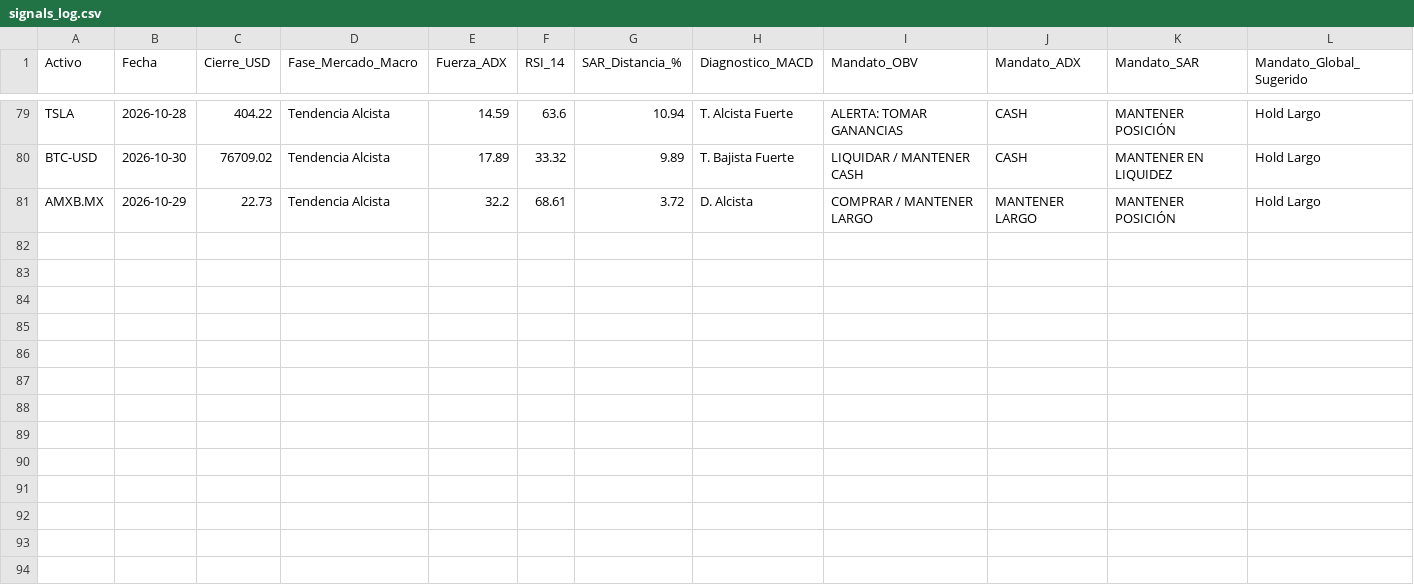
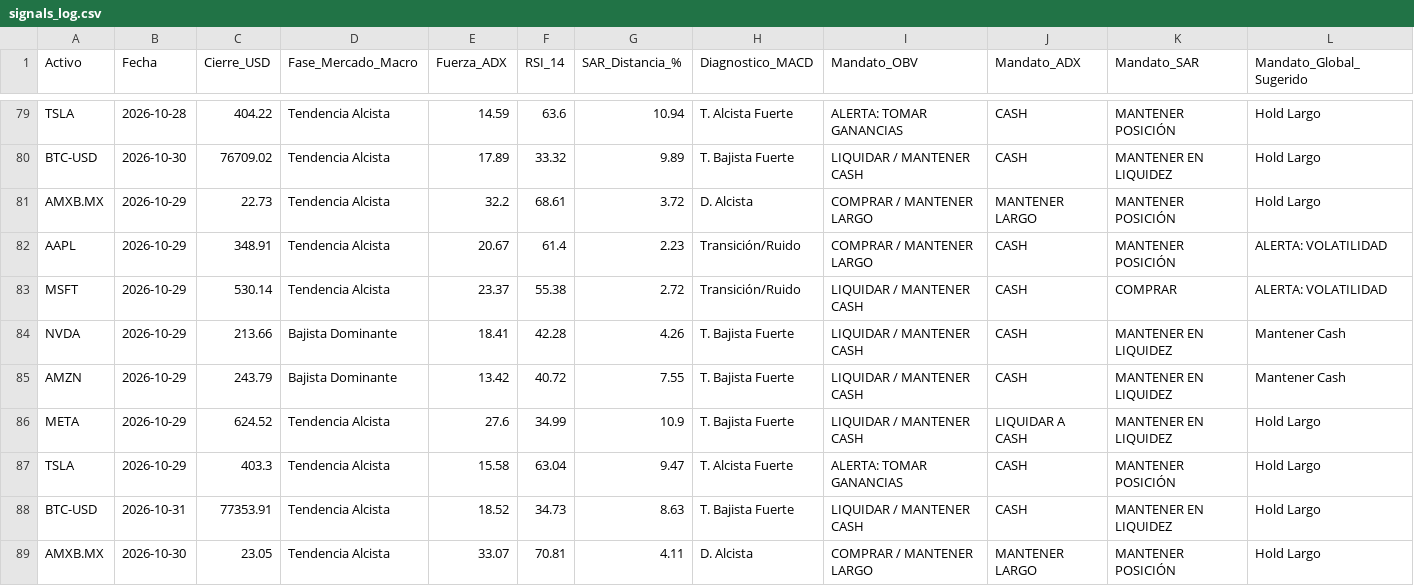
Before and after one commit to luisrcazares/diplomado_bot, a CSV file: data/signals_log.csv, drawn as a sheet; only a part is shown, gaps mark what is left out.

```diff
--- a/data/signals_log.csv
+++ b/data/signals_log.csv
@@ -81 +81,9 @@ BTC-USD,2026-10-30,76709.02,Tendencia Alcista,17.89,33.32,9.89,T. Bajista Fuerte
 AMXB.MX,2026-10-29,22.73,Tendencia Alcista,32.2,68.61,3.72,D. Alcista,COMPRAR / MANTENER LARGO,MANTENER LARGO,MANTENER POSICIÓN,Hold Largo
+AAPL,2026-10-29,348.91,Tendencia Alcista,20.67,61.4,2.23,Transición/Ruido,COMPRAR / MANTENER LARGO,CASH,MANTENER POSICIÓN,ALERTA: VOLATILIDAD
+MSFT,2026-10-29,530.14,Tendencia Alcista,23.37,55.38,2.72,Transición/Ruido,LIQUIDAR / MANTENER CASH,CASH,COMPRAR,ALERTA: VOLATILIDAD
+NVDA,2026-10-29,213.66,Bajista Dominante,18.41,42.28,4.26,T. Bajista Fuerte,LIQUIDAR / MANTENER CASH,CASH,MANTENER EN LIQUIDEZ,Mantener Cash
+AMZN,2026-10-29,243.79,Bajista Dominante,13.42,40.72,7.55,T. Bajista Fuerte,LIQUIDAR / MANTENER CASH,CASH,MANTENER EN LIQUIDEZ,Mantener Cash
+META,2026-10-29,624.52,Tendencia Alcista,27.6,34.99,10.9,T. Bajista Fuerte,LIQUIDAR / MANTENER CASH,LIQUIDAR A CASH,MANTENER EN LIQUIDEZ,Hold Largo
+TSLA,2026-10-29,403.3,Tendencia Alcista,15.58,63.04,9.47,T. Alcista Fuerte,ALERTA: TOMAR GANANCIAS,CASH,MANTENER POSICIÓN,Hold Largo
+BTC-USD,2026-10-31,77353.91,Tendencia Alcista,18.52,34.73,8.63,T. Bajista Fuerte,LIQUIDAR / MANTENER CASH,CASH,MANTENER EN LIQUIDEZ,Hold Largo
+AMXB.MX,2026-10-30,23.05,Tendencia Alcista,33.07,70.81,4.11,D. Alcista,COMPRAR / MANTENER LARGO,MANTENER LARGO,MANTENER POSICIÓN,Hold Largo
```
Also changed, not shown: 1 other file.
